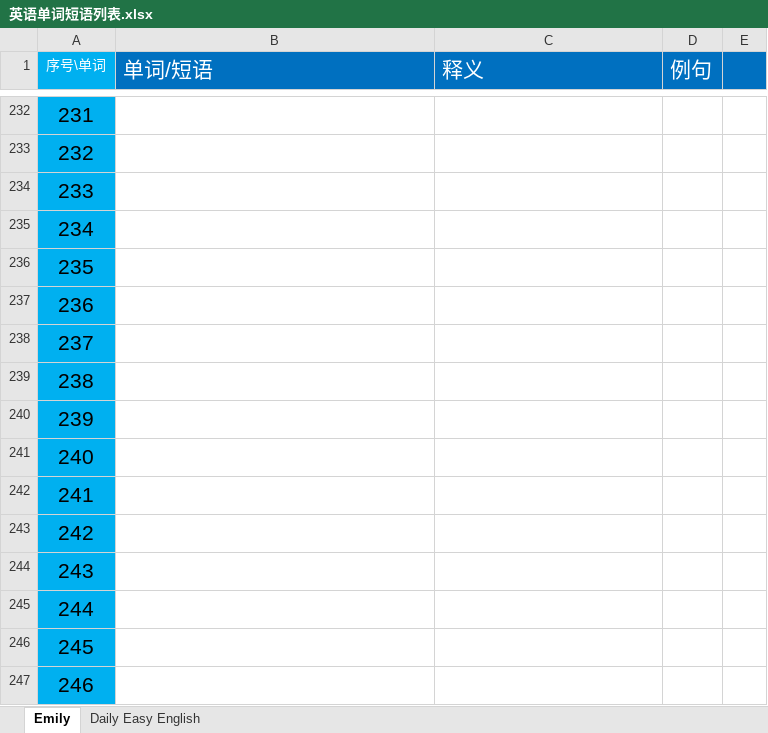
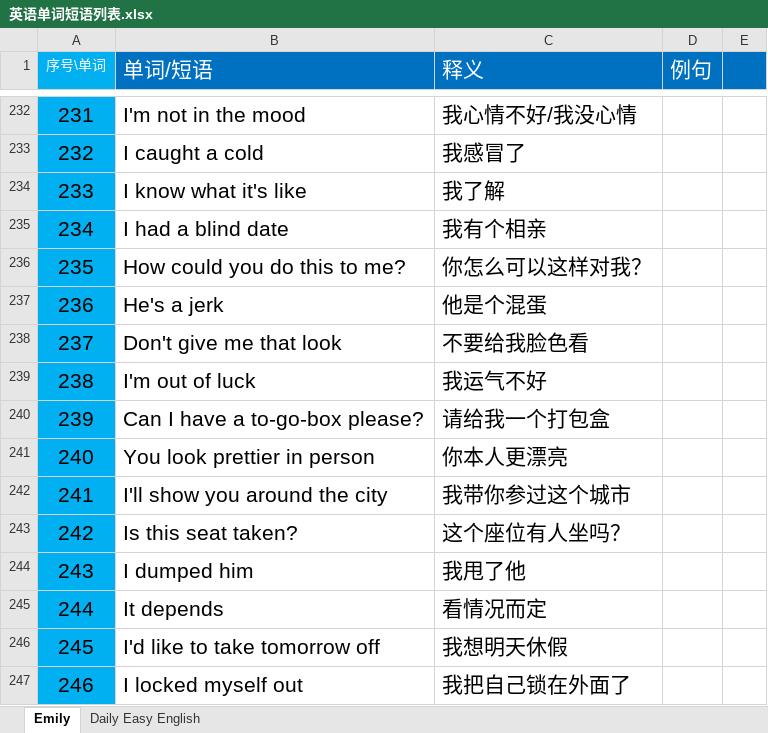
Before and after one commit to Ayvytr/TheRoadToTheFuture, an Excel workbook: 英语/英语单词短语列表.xlsx, sheet Emily, drawn as a sheet; only a part is shown, gaps mark what is left out; values as stored, in another font and other column widths than the file's, no borders; the diff covers the shown part only; the diff names each change by its address in the sheet, - before the commit and + after, or states it on an @@ line.

```diff
--- a/英语/英语单词短语列表.xlsx (sheet Emily)
+++ b/英语/英语单词短语列表.xlsx (sheet Emily)
-B232 (单词/短语): (empty)
+B232 (单词/短语): I'm not in the mood
-C232 (释义): (empty)
+C232 (释义): 我心情不好/我没心情
-B233 (单词/短语): (empty)
+B233 (单词/短语): I caught a cold
-C233 (释义): (empty)
+C233 (释义): 我感冒了
-B234 (单词/短语): (empty)
+B234 (单词/短语): I know what it's like
-C234 (释义): (empty)
+C234 (释义): 我了解
-B235 (单词/短语): (empty)
+B235 (单词/短语): I had a blind date
-C235 (释义): (empty)
+C235 (释义): 我有个相亲
-B236 (单词/短语): (empty)
+B236 (单词/短语): How could you do this to me?
-C236 (释义): (empty)
+C236 (释义): 你怎么可以这样对我？
-B237 (单词/短语): (empty)
+B237 (单词/短语): He's a jerk
-C237 (释义): (empty)
+C237 (释义): 他是个混蛋
-B238 (单词/短语): (empty)
+B238 (单词/短语): Don't give me that look
-C238 (释义): (empty)
+C238 (释义): 不要给我脸色看
-B239 (单词/短语): (empty)
+B239 (单词/短语): I'm out of luck
-C239 (释义): (empty)
+C239 (释义): 我运气不好
-B240 (单词/短语): (empty)
+B240 (单词/短语): Can I have a to-go-box please?
-C240 (释义): (empty)
+C240 (释义): 请给我一个打包盒
-B241 (单词/短语): (empty)
+B241 (单词/短语): You look prettier in person
-C241 (释义): (empty)
+C241 (释义): 你本人更漂亮
-B242 (单词/短语): (empty)
+B242 (单词/短语): I'll show you around the city
-C242 (释义): (empty)
+C242 (释义): 我带你参过这个城市
-B243 (单词/短语): (empty)
+B243 (单词/短语): Is this seat taken?
-C243 (释义): (empty)
+C243 (释义): 这个座位有人坐吗？
-B244 (单词/短语): (empty)
+B244 (单词/短语): I dumped him
-C244 (释义): (empty)
+C244 (释义): 我甩了他
-B245 (单词/短语): (empty)
+B245 (单词/短语): It depends
-C245 (释义): (empty)
+C245 (释义): 看情况而定
-B246 (单词/短语): (empty)
+B246 (单词/短语): I'd like to take tomorrow off
-C246 (释义): (empty)
+C246 (释义): 我想明天休假
-B247 (单词/短语): (empty)
+B247 (单词/短语): I locked myself out
-C247 (释义): (empty)
+C247 (释义): 我把自己锁在外面了
```
Also changed, not shown: 197 edited cells elsewhere in this sheet.
